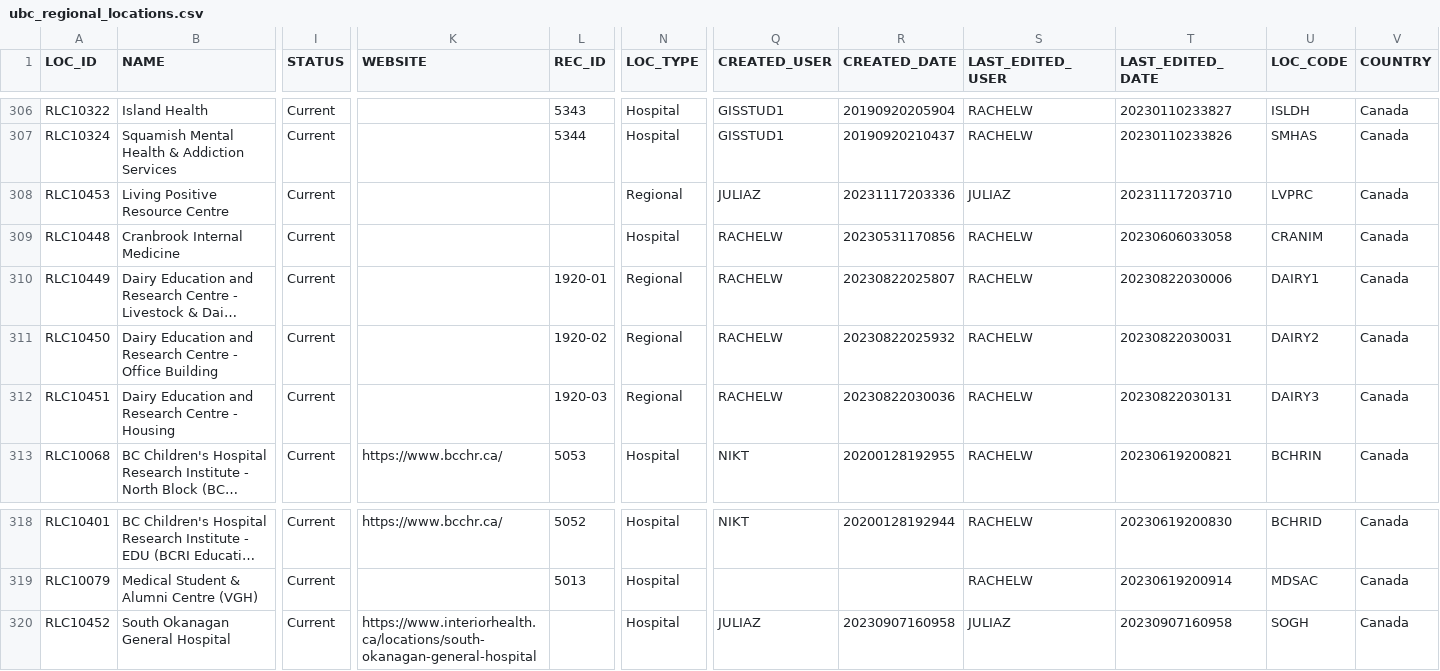
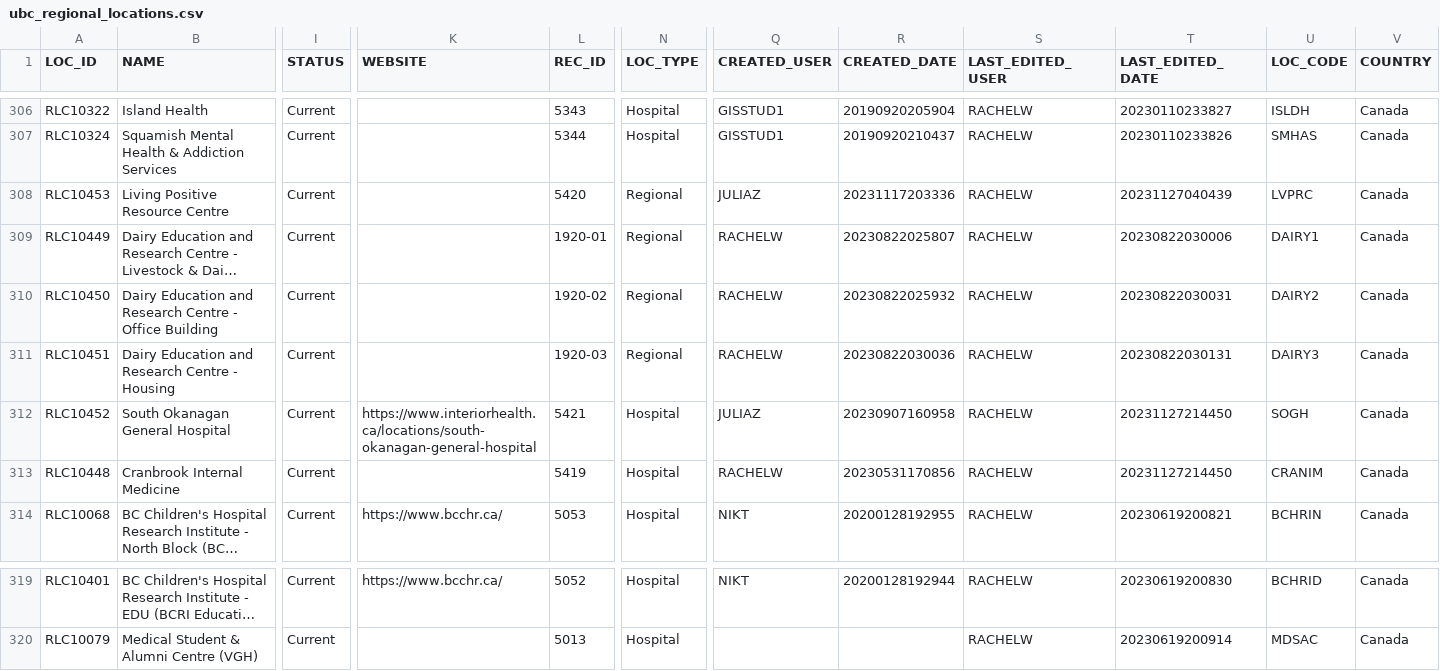
Before and after one commit to UBCGeodata/ubc-geospatial-opendata, a CSV file: off-campus/locations/csv/ubc_regional_locations.csv, drawn as a sheet; only a part is shown, gaps mark what is left out; long unchanged cells end in …; removed rows and columns are numbered as before the commit, all else as after; rows hold the shown columns only; the diff names each change by its address in the sheet, - before the commit and + after, or states it on an @@ line.

```diff
--- a/off-campus/locations/csv/ubc_regional_locations.csv
+++ b/off-campus/locations/csv/ubc_regional_locations.csv
-L308 (REC_ID): (empty)
+L308 (REC_ID): 5420
-S308 (LAST_EDITED_USER): JULIAZ
+S308 (LAST_EDITED_USER): RACHELW
-T308 (LAST_EDITED_DATE): 20231117203710
+T308 (LAST_EDITED_DATE): 20231127040439
-row 309: RLC10448 | Cranbrook Internal Medicine | Current |  |  | Hospital | RACHELW | 20230531170856 | RACHELW | 20230606033058 | CRANIM | Canada
+row 312: RLC10452 | South Okanagan General Hospital | Current | https://www.interiorhealth.ca/locations/south-okanagan-general-hospital | 5421 | Hospital | JULIAZ | 20230907160958 | RACHELW | 20231127214450 | SOGH | Canada
+row 313: RLC10448 | Cranbrook Internal Medicine | Current |  | 5419 | Hospital | RACHELW | 20230531170856 | RACHELW | 20231127214450 | CRANIM | Canada
-row 320: RLC10452 | South Okanagan General Hospital | Current | https://www.interiorhealth.ca/locations/south-okanagan-general-hospital |  | Hospital | JULIAZ | 20230907160958 | JULIAZ | 20230907160958 | SOGH | Canada
```
Also changed, not shown: ubcv/locations/csv/ubcv_address.csv, ubcv/locations/csv/ubcv_address_mailing.csv, 5 other files.
